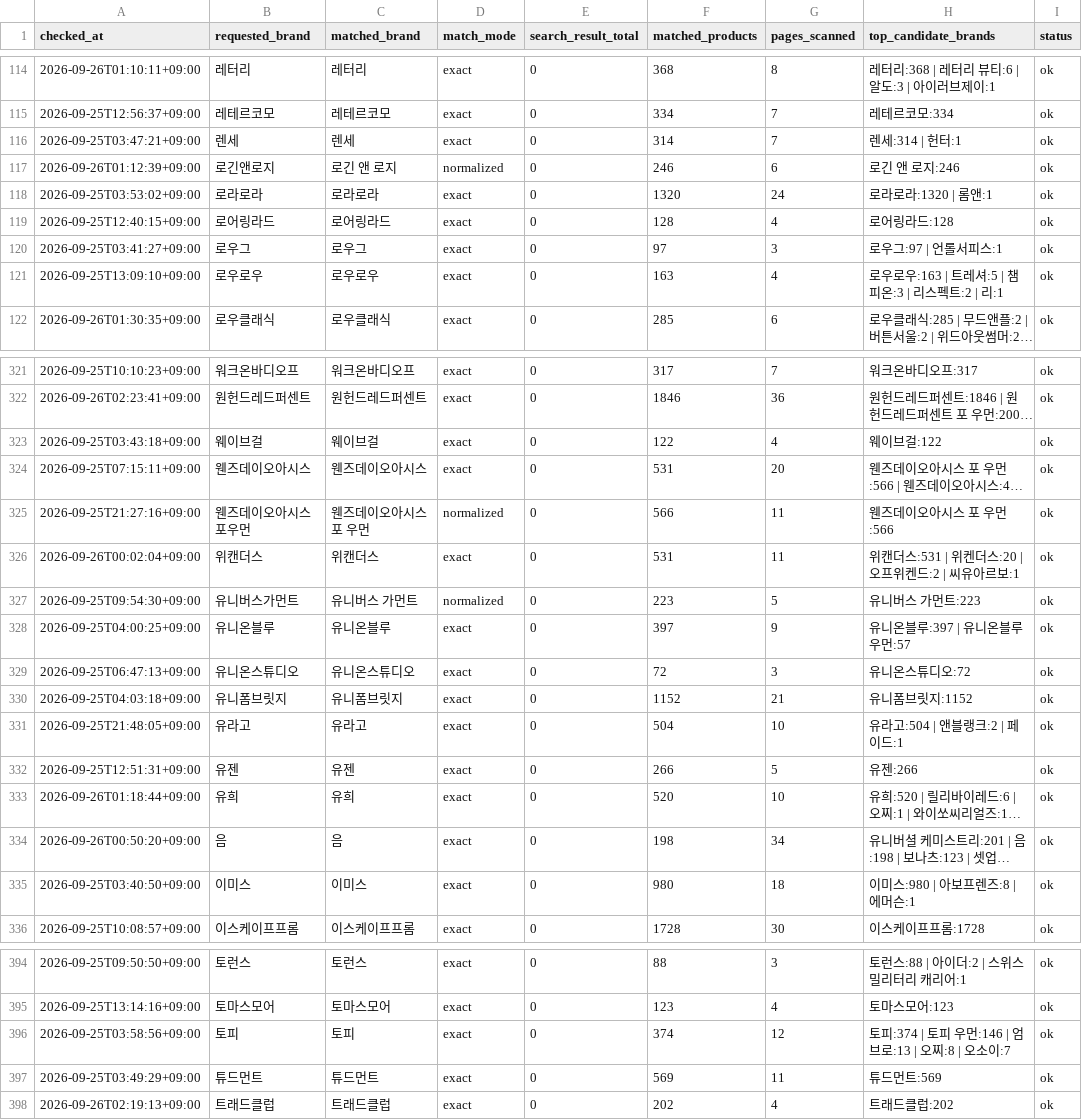
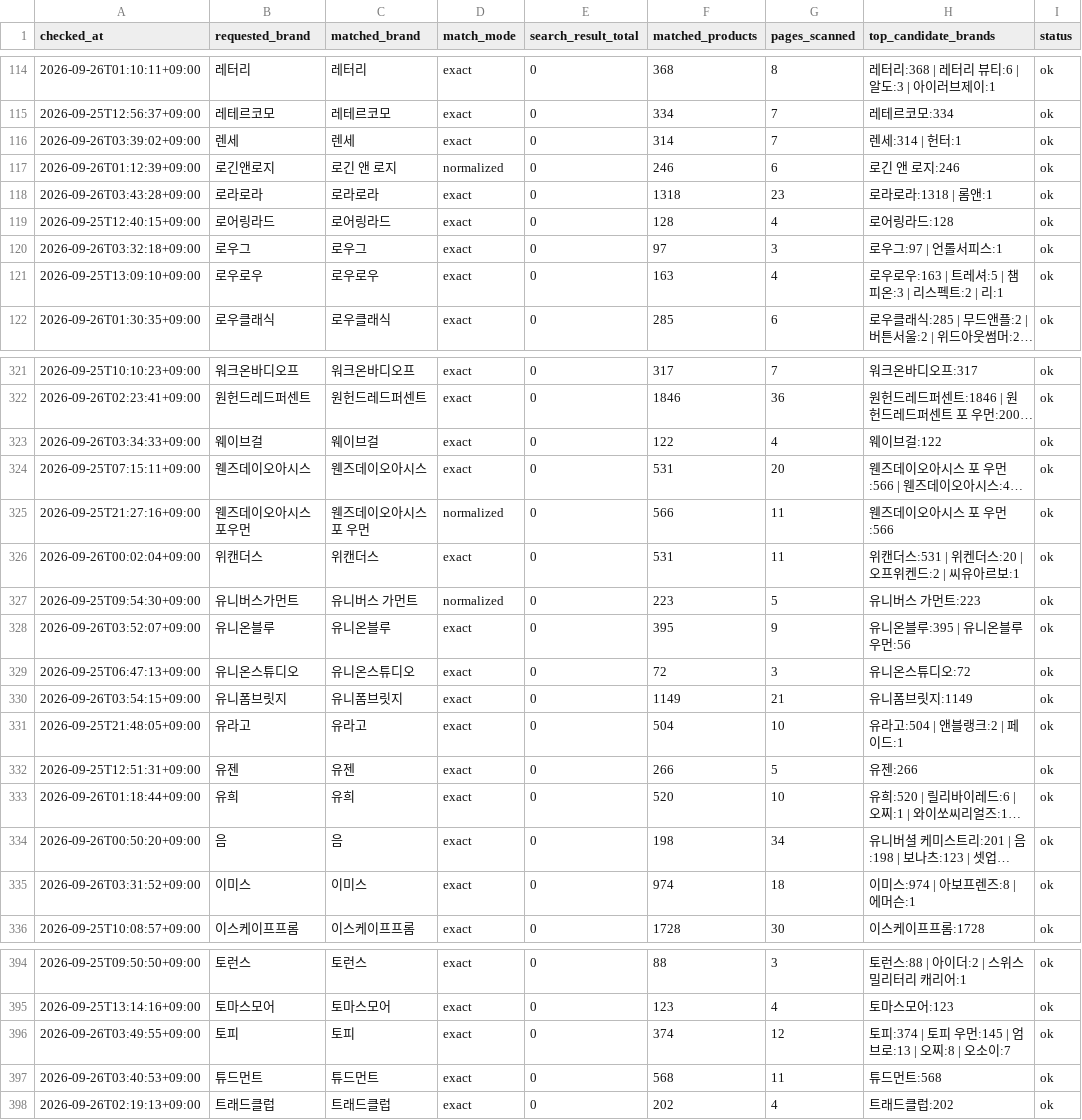
Before and after one commit to kwj-lab/-, a CSV file: musinsa_brand_audit.csv, drawn as a sheet; only a part is shown, gaps mark what is left out; long unchanged cells end in …; the diff covers the shown part only; the diff names each change by its address in the sheet, - before the commit and + after, or states it on an @@ line.

```diff
--- a/musinsa_brand_audit.csv
+++ b/musinsa_brand_audit.csv
-A116 (checked_at): 2026-09-25T03:47:21+09:00
+A116 (checked_at): 2026-09-26T03:39:02+09:00
-A118 (checked_at): 2026-09-25T03:53:02+09:00
+A118 (checked_at): 2026-09-26T03:43:28+09:00
-F118 (matched_products): 1320
+F118 (matched_products): 1318
-G118 (pages_scanned): 24
+G118 (pages_scanned): 23
-H118 (top_candidate_brands): 로라로라:1320 | 롬앤:1
+H118 (top_candidate_brands): 로라로라:1318 | 롬앤:1
-A120 (checked_at): 2026-09-25T03:41:27+09:00
+A120 (checked_at): 2026-09-26T03:32:18+09:00
-A323 (checked_at): 2026-09-25T03:43:18+09:00
+A323 (checked_at): 2026-09-26T03:34:33+09:00
-A328 (checked_at): 2026-09-25T04:00:25+09:00
+A328 (checked_at): 2026-09-26T03:52:07+09:00
-F328 (matched_products): 397
+F328 (matched_products): 395
-H328 (top_candidate_brands): 유니온블루:397 | 유니온블루 우먼:57
+H328 (top_candidate_brands): 유니온블루:395 | 유니온블루 우먼:56
-A330 (checked_at): 2026-09-25T04:03:18+09:00
+A330 (checked_at): 2026-09-26T03:54:15+09:00
-F330 (matched_products): 1152
+F330 (matched_products): 1149
-H330 (top_candidate_brands): 유니폼브릿지:1152
+H330 (top_candidate_brands): 유니폼브릿지:1149
-A335 (checked_at): 2026-09-25T03:40:50+09:00
+A335 (checked_at): 2026-09-26T03:31:52+09:00
-F335 (matched_products): 980
+F335 (matched_products): 974
-H335 (top_candidate_brands): 이미스:980 | 아보프렌즈:8 | 에머슨:1
+H335 (top_candidate_brands): 이미스:974 | 아보프렌즈:8 | 에머슨:1
-A396 (checked_at): 2026-09-25T03:58:56+09:00
+A396 (checked_at): 2026-09-26T03:49:55+09:00
-H396 (top_candidate_brands): 토피:374 | 토피 우먼:146 | 엄브로:13 | 오찌:8 | 오소이:7
+H396 (top_candidate_brands): 토피:374 | 토피 우먼:145 | 엄브로:13 | 오찌:8 | 오소이:7
-A397 (checked_at): 2026-09-25T03:49:29+09:00
+A397 (checked_at): 2026-09-26T03:40:53+09:00
-F397 (matched_products): 569
+F397 (matched_products): 568
-H397 (top_candidate_brands): 튜드먼트:569
+H397 (top_candidate_brands): 튜드먼트:568
```
Also changed, not shown: 51 edited cells elsewhere in this file.
